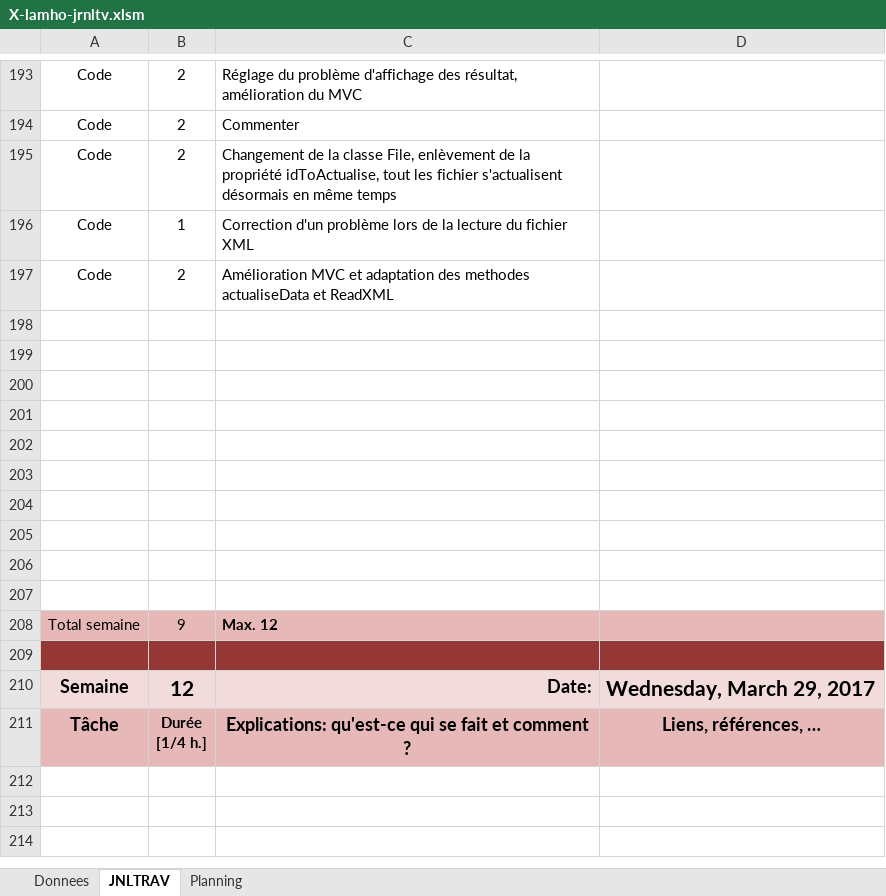
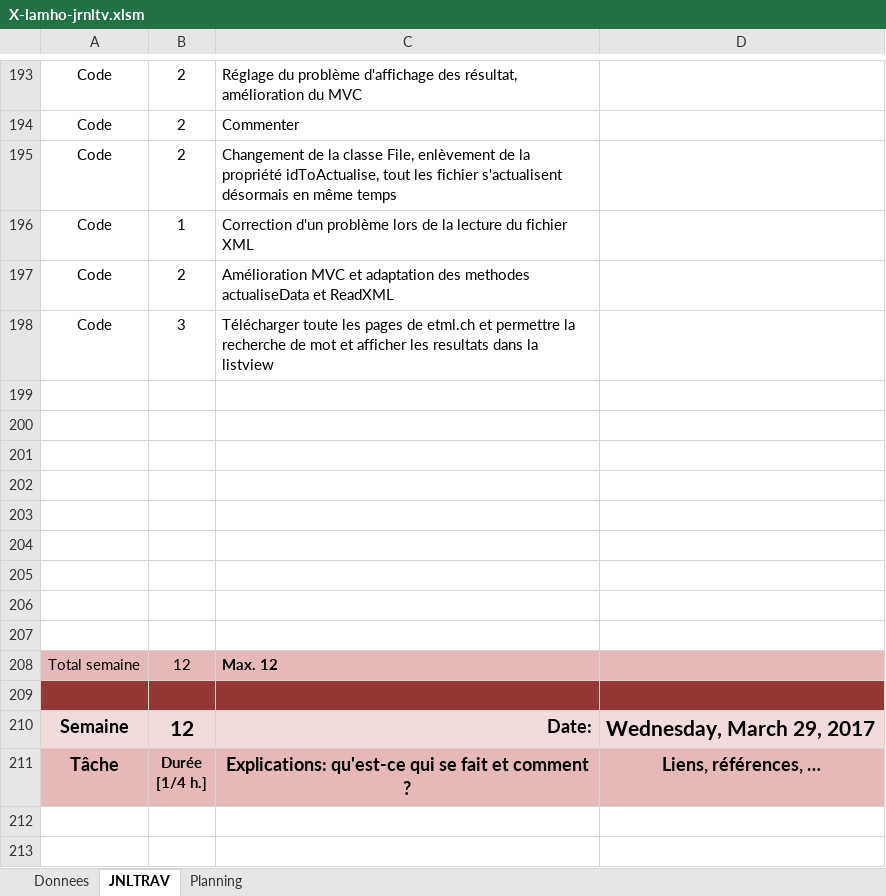
Before and after one commit to LarryLamEtml/SmartTheausorus, an Excel workbook: X-lamho-jrnltv.xlsm, sheet JNLTRAV, drawn as a sheet; only a part is shown, gaps mark what is left out; the shorter side is filled out with more unchanged rows; values as stored, in another font and other column widths than the file's, no borders; charts and pictures not drawn; removed rows and columns are numbered as before the commit, all else as after; the diff names each change by its address in the sheet, - before the commit and + after, or states it on an @@ line.

```diff
--- a/X-lamho-jrnltv.xlsm (sheet JNLTRAV)
+++ b/X-lamho-jrnltv.xlsm (sheet JNLTRAV)
+row 198: Code | 3 | Télécharger toute les pages de etml.ch et permettre la recherche de mot et afficher les resultats dans la listview
-row 207: (empty)
-B208: 9
+B208: 12
```
Also changed, not shown: sheet Planning, charts or pictures, 7 other files.
